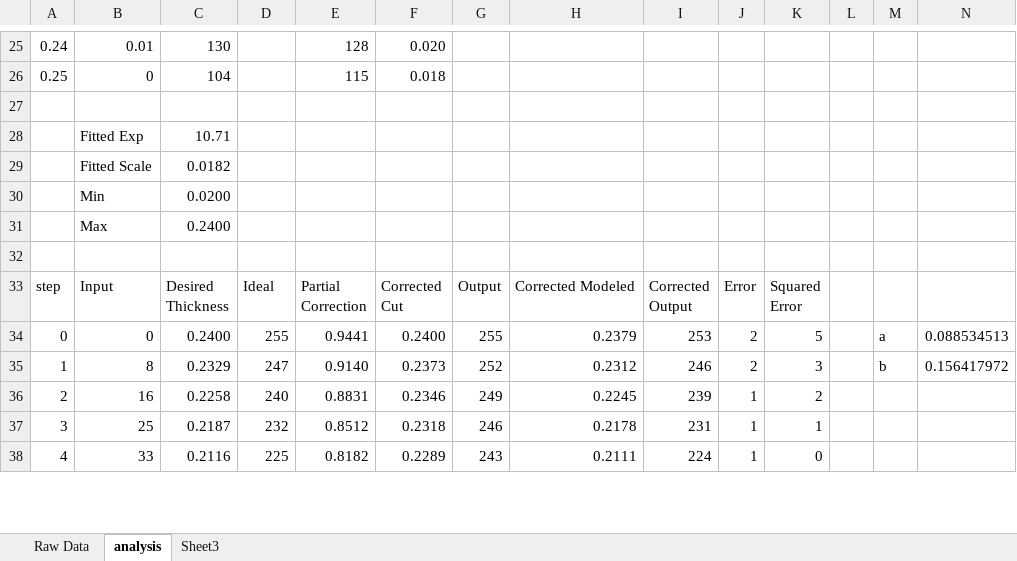
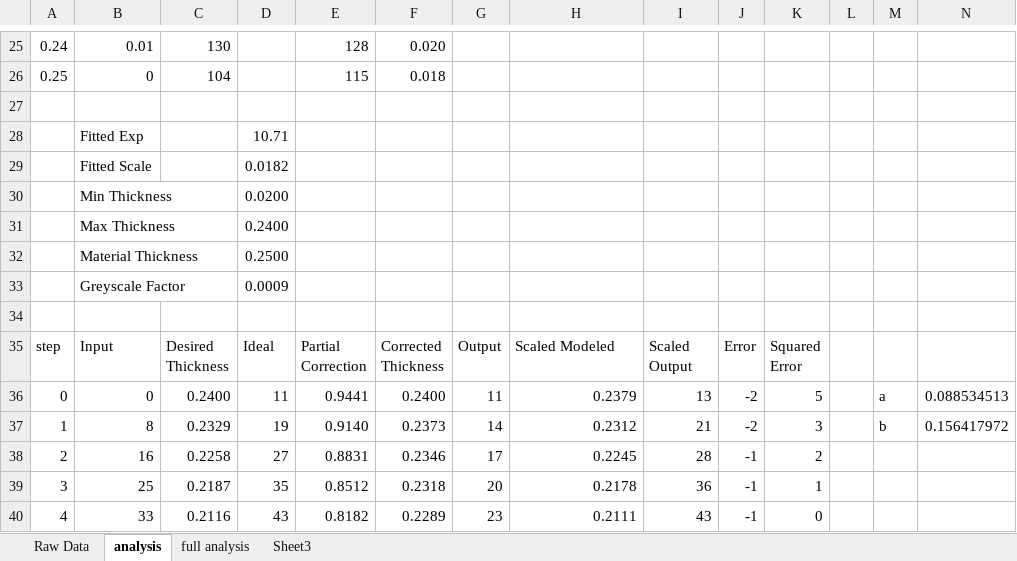
Before and after one commit to kmandress/LithophaneCorrection, an Excel workbook: ExcelModel/transferFunction.xlsx, sheet analysis, drawn as a sheet; only a part is shown, gaps mark what is left out; values as stored, in another font and other column widths than the file's, no borders; charts and pictures not drawn; removed rows and columns are numbered as before the commit, all else as after; rows hold the shown columns only; ↵ is a line break in a cell; the diff covers the shown part only; the diff names each change by its address in the sheet, - before the commit and + after, or states it on an @@ line.

Commit message:
General refactoring and calculate non-verted greyscale directly

```diff
--- a/ExcelModel/transferFunction.xlsx (sheet analysis)
+++ b/ExcelModel/transferFunction.xlsx (sheet analysis)
+sheet tab: full analysis
-C28: 10.71
+C28: (empty)
-D28: (empty)
+D28: 10.71
-C29: 0.0182
+C29: (empty)
-D29: (empty)
+D29: 0.0182
-row 30:  | Min | 0.0200
-row 31:  | Max | 0.2400
+row 30:  | Min Thickness |  | 0.0200
+row 31:  | Max Thickness |  | 0.2400
+row 32:  | Material Thickness |  | 0.2500
+row 33:  | Greyscale Factor |  | 0.0009
-F35: Corrected ↵ Cut
+F35: Corrected ↵ Thickness
-H35: Corrected Modeled
+H35: Scaled Modeled
-I35: Corrected ↵ Output
+I35: Scaled ↵ Output
-D36: 255
+D36: 11
-G36: 255
+G36: 11
-I36: 253
+I36: 13
-J36:J37: 2
+J36:J37: -2
-D37: 247
+D37: 19
-G37: 252
+G37: 14
-I37: 246
+I37: 21
-D38: 240
+D38: 27
-G38: 249
+G38: 17
-I38: 239
+I38: 28
-J38:J40: 1
+J38:J40: -1
-D39: 232
+D39: 35
-G39: 246
+G39: 20
-I39: 231
+I39: 36
-D40: 225
+D40: 43
-G40: 243
+G40: 23
-I40: 224
+I40: 43
```
Also changed, not shown: 124 edited cells elsewhere in this sheet, formulas that keep their value, charts or pictures, 4 other files.
